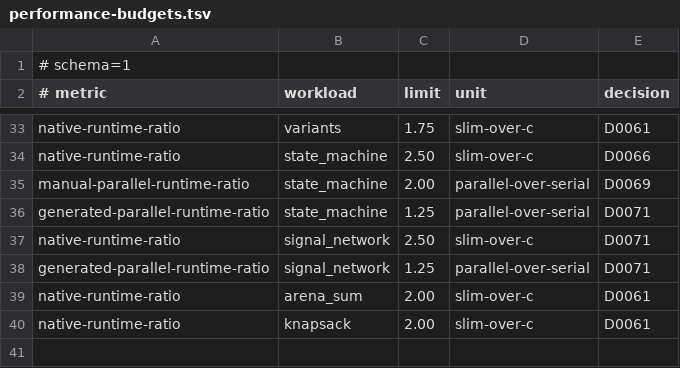
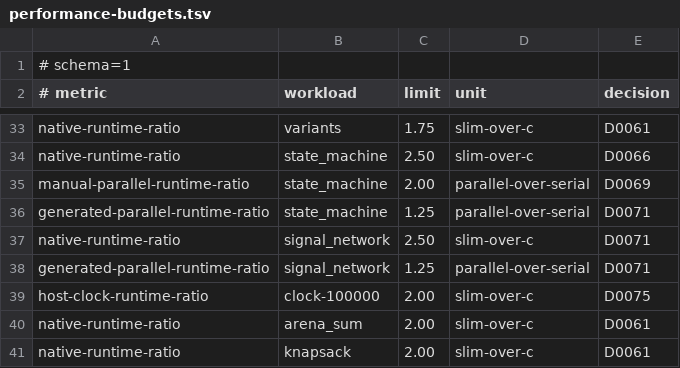
Before and after one commit to pgorzelany/slim, a TSV file: benchmarks/performance-budgets.tsv, drawn as a sheet; only a part is shown, gaps mark what is left out.

```diff
--- a/benchmarks/performance-budgets.tsv
+++ b/benchmarks/performance-budgets.tsv
@@ -38,2 +38,3 @@ native-runtime-ratio	signal_network	2.50	slim-over-c	D0071
 generated-parallel-runtime-ratio	signal_network	1.25	parallel-over-serial	D0071
+host-clock-runtime-ratio	clock-100000	2.00	slim-over-c	D0075
 native-runtime-ratio	arena_sum	2.00	slim-over-c	D0061
```
Also changed, not shown: conformance/manifest.tsv, design/surface.tsv, 29 other files.
